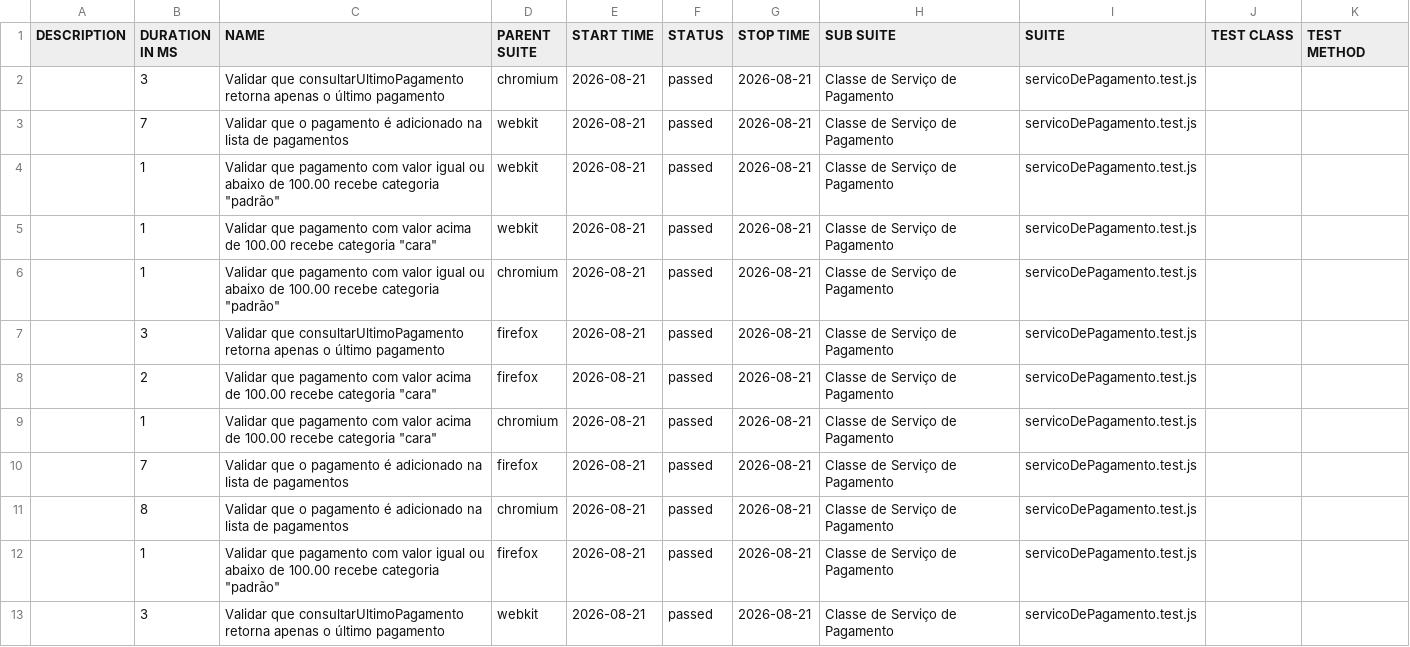
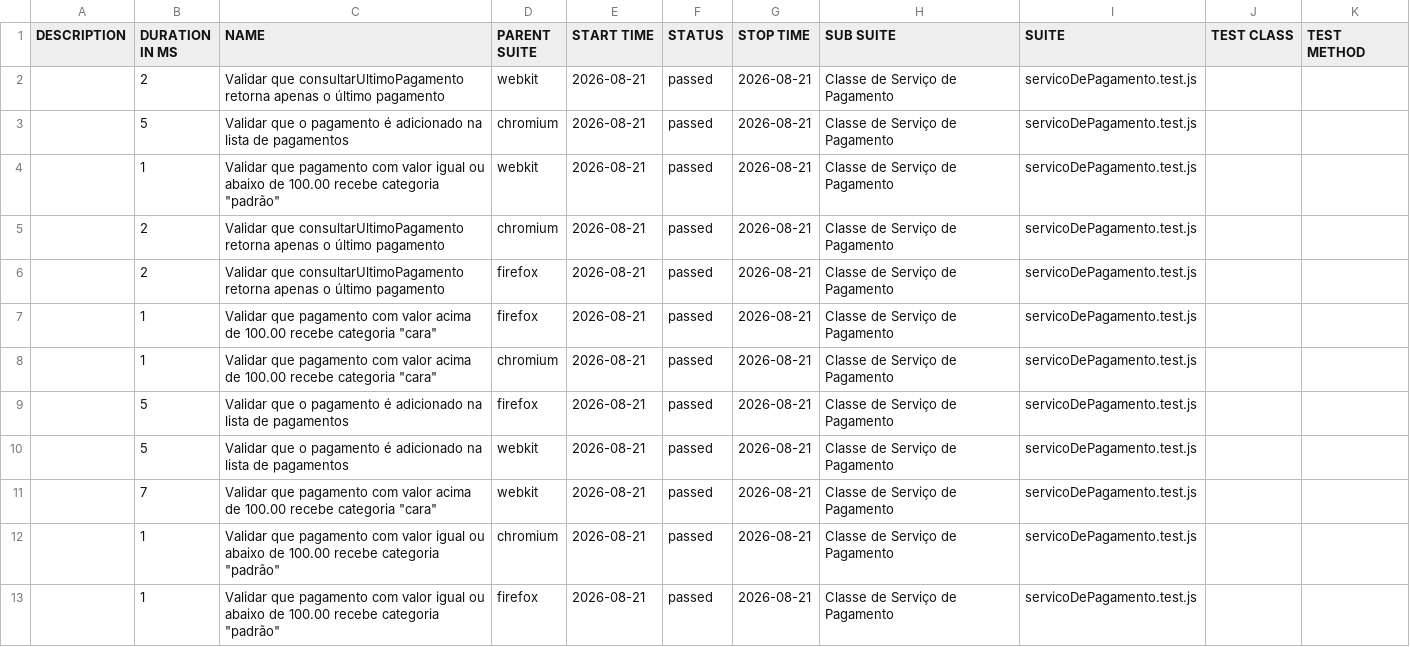
Before and after one commit to Pattyd08/trabalho-conclusao-ci, a CSV file: deploy/data/suites.csv, drawn as a sheet.

Commit message:
deploy: 3a88e52776d48c73abc2d0bb24ecb81035bb7684

```diff
--- a/deploy/data/suites.csv
+++ b/deploy/data/suites.csv
@@ -1,13 +1,13 @@
 "DESCRIPTION","DURATION IN MS","NAME","PARENT SUITE","START TIME","STATUS","STOP TIME","SUB SUITE","SUITE","TEST CLASS","TEST METHOD"
-"","3","Validar que consultarUltimoPagamento retorna apenas o último pagamento","chromium","2026-08-21","passed","2026-08-21","Classe de Serviço de Pagamento","servicoDePagamento.test.js","",""
-"","7","Validar que o pagamento é adicionado na lista de pagamentos","webkit","2026-08-21","passed","2026-08-21","Classe de Serviço de Pagamento","servicoDePagamento.test.js","",""
+"","2","Validar que consultarUltimoPagamento retorna apenas o último pagamento","webkit","2026-08-21","passed","2026-08-21","Classe de Serviço de Pagamento","servicoDePagamento.test.js","",""
+"","5","Validar que o pagamento é adicionado na lista de pagamentos","chromium","2026-08-21","passed","2026-08-21","Classe de Serviço de Pagamento","servicoDePagamento.test.js","",""
 "","1","Validar que pagamento com valor igual ou abaixo de 100.00 recebe categoria ""padrão""","webkit","2026-08-21","passed","2026-08-21","Classe de Serviço de Pagamento","servicoDePagamento.test.js","",""
-"","1","Validar que pagamento com valor acima de 100.00 recebe categoria ""cara""","webkit","2026-08-21","passed","2026-08-21","Classe de Serviço de Pagamento","servicoDePagamento.test.js","",""
+"","2","Validar que consultarUltimoPagamento retorna apenas o último pagamento","chromium","2026-08-21","passed","2026-08-21","Classe de Serviço de Pagamento","servicoDePagamento.test.js","",""
+"","2","Validar que consultarUltimoPagamento retorna apenas o último pagamento","firefox","2026-08-21","passed","2026-08-21","Classe de Serviço de Pagamento","servicoDePagamento.test.js","",""
+"","1","Validar que pagamento com valor acima de 100.00 recebe categoria ""cara""","firefox","2026-08-21","passed","2026-08-21","Classe de Serviço de Pagamento","servicoDePagamento.test.js","",""
+"","1","Validar que pagamento com valor acima de 100.00 recebe categoria ""cara""","chromium","2026-08-21","passed","2026-08-21","Classe de Serviço de Pagamento","servicoDePagamento.test.js","",""
+"","5","Validar que o pagamento é adicionado na lista de pagamentos","firefox","2026-08-21","passed","2026-08-21","Classe de Serviço de Pagamento","servicoDePagamento.test.js","",""
+"","5","Validar que o pagamento é adicionado na lista de pagamentos","webkit","2026-08-21","passed","2026-08-21","Classe de Serviço de Pagamento","servicoDePagamento.test.js","",""
+"","7","Validar que pagamento com valor acima de 100.00 recebe categoria ""cara""","webkit","2026-08-21","passed","2026-08-21","Classe de Serviço de Pagamento","servicoDePagamento.test.js","",""
 "","1","Validar que pagamento com valor igual ou abaixo de 100.00 recebe categoria ""padrão""","chromium","2026-08-21","passed","2026-08-21","Classe de Serviço de Pagamento","servicoDePagamento.test.js","",""
-"","3","Validar que consultarUltimoPagamento retorna apenas o último pagamento","firefox","2026-08-21","passed","2026-08-21","Classe de Serviço de Pagamento","servicoDePagamento.test.js","",""
-"","2","Validar que pagamento com valor acima de 100.00 recebe categoria ""cara""","firefox","2026-08-21","passed","2026-08-21","Classe de Serviço de Pagamento","servicoDePagamento.test.js","",""
-"","1","Validar que pagamento com valor acima de 100.00 recebe categoria ""cara""","chromium","2026-08-21","passed","2026-08-21","Classe de Serviço de Pagamento","servicoDePagamento.test.js","",""
-"","7","Validar que o pagamento é adicionado na lista de pagamentos","firefox","2026-08-21","passed","2026-08-21","Classe de Serviço de Pagamento","servicoDePagamento.test.js","",""
-"","8","Validar que o pagamento é adicionado na lista de pagamentos","chromium","2026-08-21","passed","2026-08-21","Classe de Serviço de Pagamento","servicoDePagamento.test.js","",""
 "","1","Validar que pagamento com valor igual ou abaixo de 100.00 recebe categoria ""padrão""","firefox","2026-08-21","passed","2026-08-21","Classe de Serviço de Pagamento","servicoDePagamento.test.js","",""
-"","3","Validar que consultarUltimoPagamento retorna apenas o último pagamento","webkit","2026-08-21","passed","2026-08-21","Classe de Serviço de Pagamento","servicoDePagamento.test.js","",""
```
Also changed, not shown: 45 other files.
